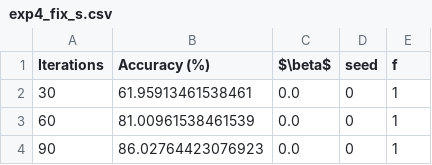
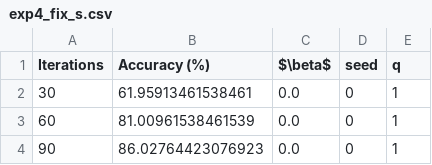
Before and after one commit to epfml/byzantine-robust-noniid-optimizer, a CSV file: outputs/exp4/all/output/exp4_fix_s.csv, drawn as a sheet; only a part is shown.

```diff
--- a/outputs/exp4/all/output/exp4_fix_s.csv
+++ b/outputs/exp4/all/output/exp4_fix_s.csv
@@ -1,2 +1,2 @@
-Iterations,Accuracy (%),$\beta$,seed,f
+Iterations,Accuracy (%),$\beta$,seed,q
 30,61.95913461538461,0.0,0,1
```
Also changed, not shown: 7 other files.
